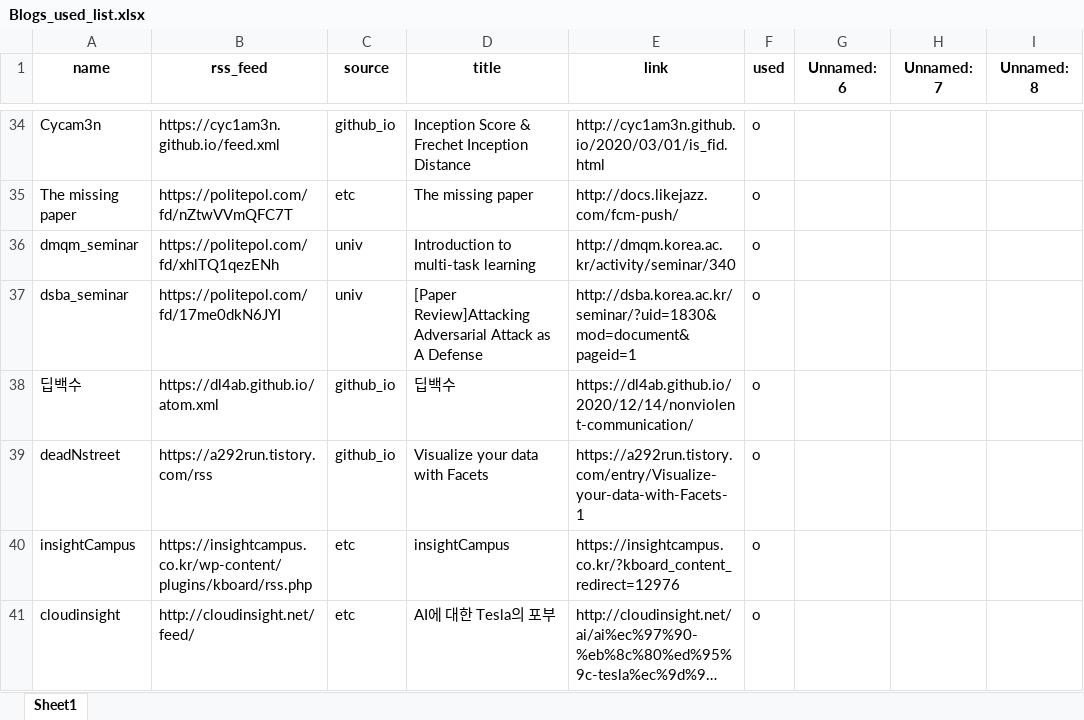
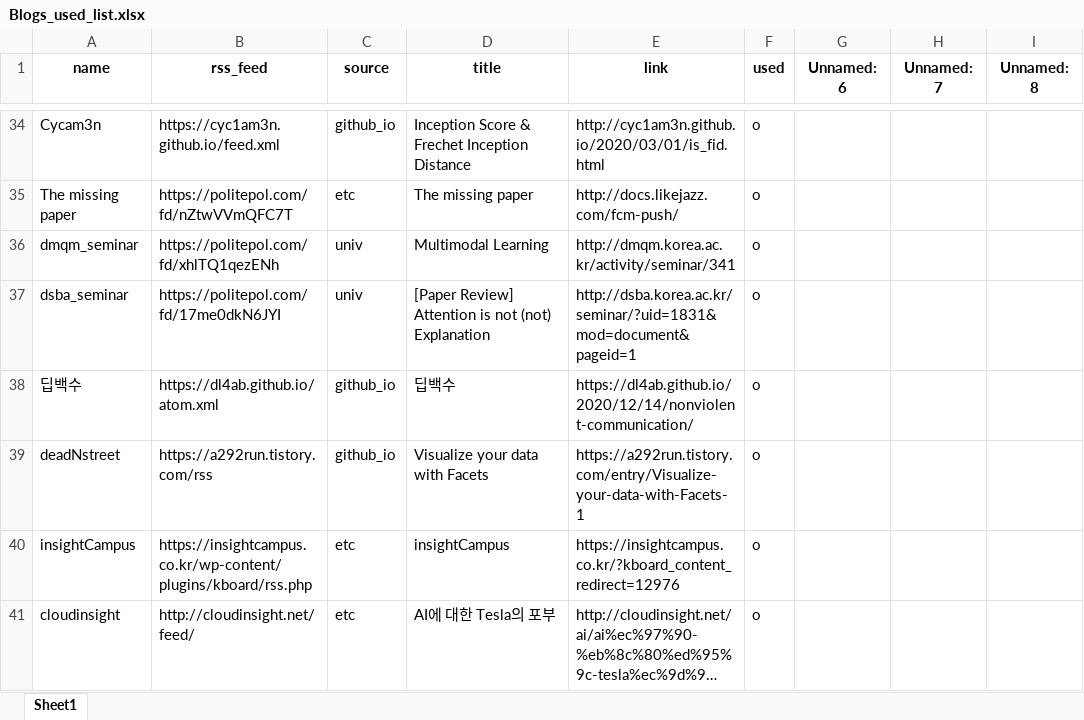
Before and after one commit to ainsuotain/today-mlblog-bot, an Excel workbook: Blogs_used_list.xlsx, sheet Sheet1, drawn as a sheet; only a part is shown, gaps mark what is left out; long unchanged cells end in …; values as stored, in another font and other column widths than the file's, no borders; the diff names each change by its address in the sheet, - before the commit and + after, or states it on an @@ line.

Commit message:
Auto - Update data with bot!

```diff
--- a/Blogs_used_list.xlsx (sheet Sheet1)
+++ b/Blogs_used_list.xlsx (sheet Sheet1)
-D36 (title): Introduction to multi-task learning
+D36 (title): Multimodal Learning
-E36 (link): http://dmqm.korea.ac.kr/activity/seminar/340
+E36 (link): http://dmqm.korea.ac.kr/activity/seminar/341
-D37 (title): [Paper Review]Attacking Adversarial Attack as A Defense
+D37 (title): [Paper Review] Attention is not (not) Explanation
-E37 (link): http://dsba.korea.ac.kr/seminar/?uid=1830&mod=document&pageid=1
+E37 (link): http://dsba.korea.ac.kr/seminar/?uid=1831&mod=document&pageid=1
```
Also changed, not shown: 1 other file.
